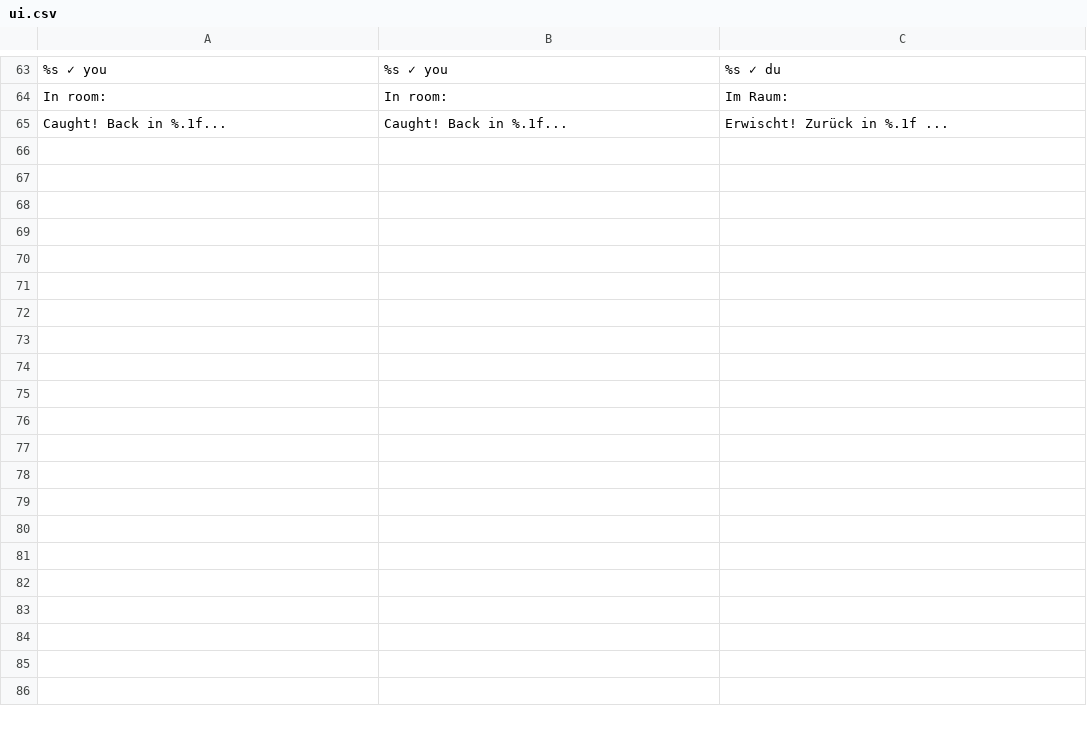
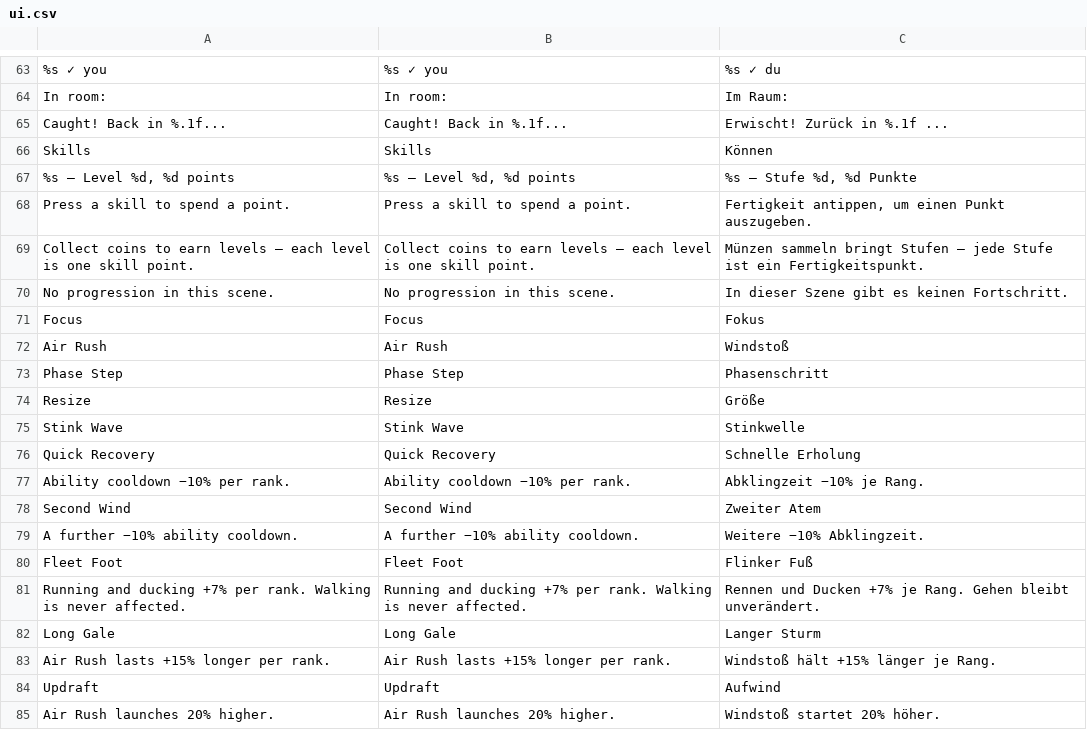
Before and after one commit to korjavin/godot-test1, a CSV file: assets/translations/ui.csv, drawn as a sheet; only a part is shown, gaps mark what is left out; the diff covers the shown part only; the diff names each change by its address in the sheet, - before the commit and + after, or states it on an @@ line.

Commit message:
feat(progression): per-hero skill trees — data, passive effects and a code-built panel
Spends the skill points bead godot-test1-20z.2 has been banking.

DATA — one const dict of plain dicts in progression.gd: two branches of five
nodes per hero, a shared Focus branch (cooldown x2 + a run/duck node) plus a
power branch turning that hero's own signature ability up. The two epic balance
caps (-40% cooldown, +20% run) are clamps inside skill_mult(), not arithmetic in
the tree, so a retune cannot breach a contract. There is no walk-speed effect id
and there may never be one.

EFFECTS — player_controller reads them at the EXISTING sites through one
null-safe helper pair (_skill_mult / _skill_bonus, the _weather_is_raining_here
shape). The consts stay consts; skills multiply at the point of use, and a scene
with no Progression node gets 1.0 everywhere. The run multiplier goes INSIDE the
WADE_RUN_MIN_SPEED floor so a speed passive cannot re-open the river trap, and
_skilled_ability_cooldown() is shared by the charge and the HUD dial so the dial
still fills to exactly full.

UI — scripts/skill_tree_ui.gd, code-built and asset-free in the
mobile_settings_panel/mp_ui mould: one column per branch, FOCUS_NONE buttons,
touch-sized targets, hero tabs, opened by K (a raw keycode, the P/M/F3 rule) or
by a Skills button top-right under the ability dial. It takes the shared
_paused_by_us pause, declines to open under somebody else's, and yields to the
touch modals.

PERSISTENCE — spent_points stays the whole server surface (server/best.go
untouched, no new route, no Traefik change); the per-hero ranks ride
BestRunStore's LOCAL layer as JSON, merged per entry with maxi. That is monotone
for the same reason everything else here is: v1 has no respec, so a rank never
falls.

progression_selfcheck.gd grows the tree data check, spending with a negative
control per refusal, both caps (including past what the tree can buy), the rank
merge, the live-player effect measurements and the panel's pause discipline.
Mutation-tested: letting a skill touch walk speed, dividing the dial by the
unskilled cooldown, and leaking the pause on close are each caught.

```diff
--- a/assets/translations/ui.csv
+++ b/assets/translations/ui.csv
+row 66: Skills | Skills | Können
+row 67: %s — Level %d, %d points | %s — Level %d, %d points | %s — Stufe %d, %d Punkte
+row 68: Press a skill to spend a point. | Press a skill to spend a point. | Fertigkeit antippen, um einen Punkt auszugeben.
+row 69: Collect coins to earn levels — each level is one skill point. | Collect coins to earn levels — each level is one skill point. | Münzen sammeln bringt Stufen — jede Stufe ist ein Fertigkeitspunkt.
+row 70: No progression in this scene. | No progression in this scene. | In dieser Szene gibt es keinen Fortschritt.
+row 71: Focus | Focus | Fokus
+row 72: Air Rush | Air Rush | Windstoß
+row 73: Phase Step | Phase Step | Phasenschritt
+row 74: Resize | Resize | Größe
+row 75: Stink Wave | Stink Wave | Stinkwelle
+row 76: Quick Recovery | Quick Recovery | Schnelle Erholung
+row 77: Ability cooldown −10% per rank. | Ability cooldown −10% per rank. | Abklingzeit −10% je Rang.
+row 78: Second Wind | Second Wind | Zweiter Atem
+row 79: A further −10% ability cooldown. | A further −10% ability cooldown. | Weitere −10% Abklingzeit.
+row 80: Fleet Foot | Fleet Foot | Flinker Fuß
+row 81: Running and ducking +7% per rank. Walking is never affected. | Running and ducking +7% per rank. Walking is never affected. | Rennen und Ducken +7% je Rang. Gehen bleibt unverändert.
+row 82: Long Gale | Long Gale | Langer Sturm
+row 83: Air Rush lasts +15% longer per rank. | Air Rush lasts +15% longer per rank. | Windstoß hält +15% länger je Rang.
+row 84: Updraft | Updraft | Aufwind
+row 85: Air Rush launches 20% higher. | Air Rush launches 20% higher. | Windstoß startet 20% höher.
```
Also changed, not shown: 12 added rows elsewhere in this file, 9 other files.
